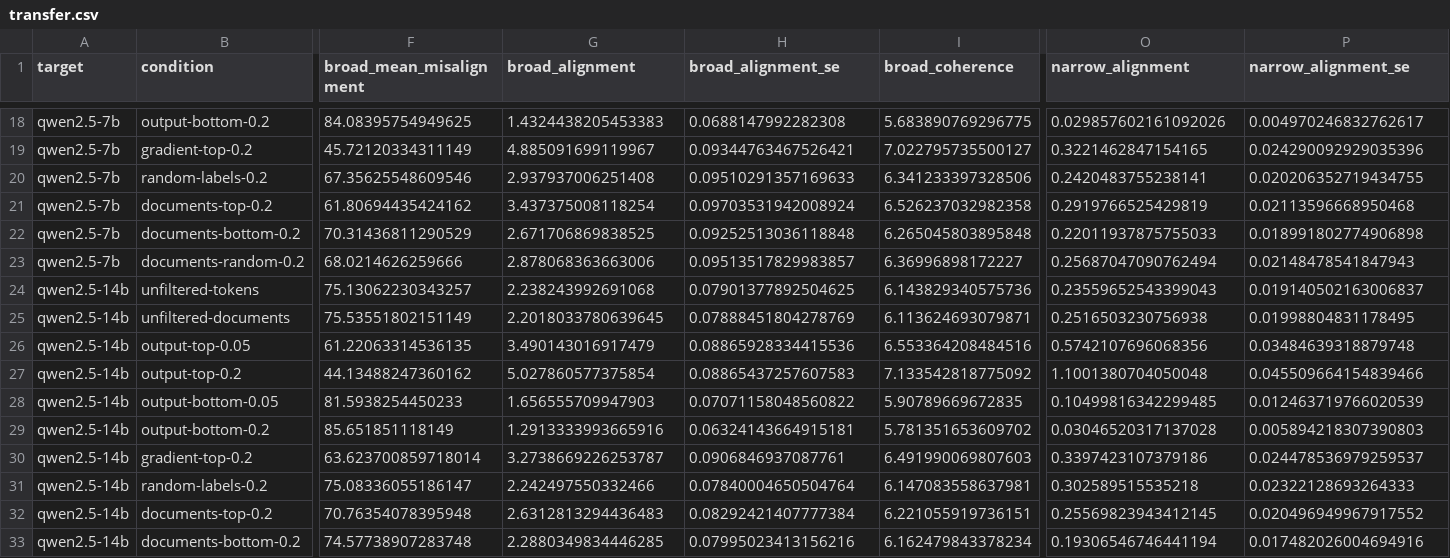
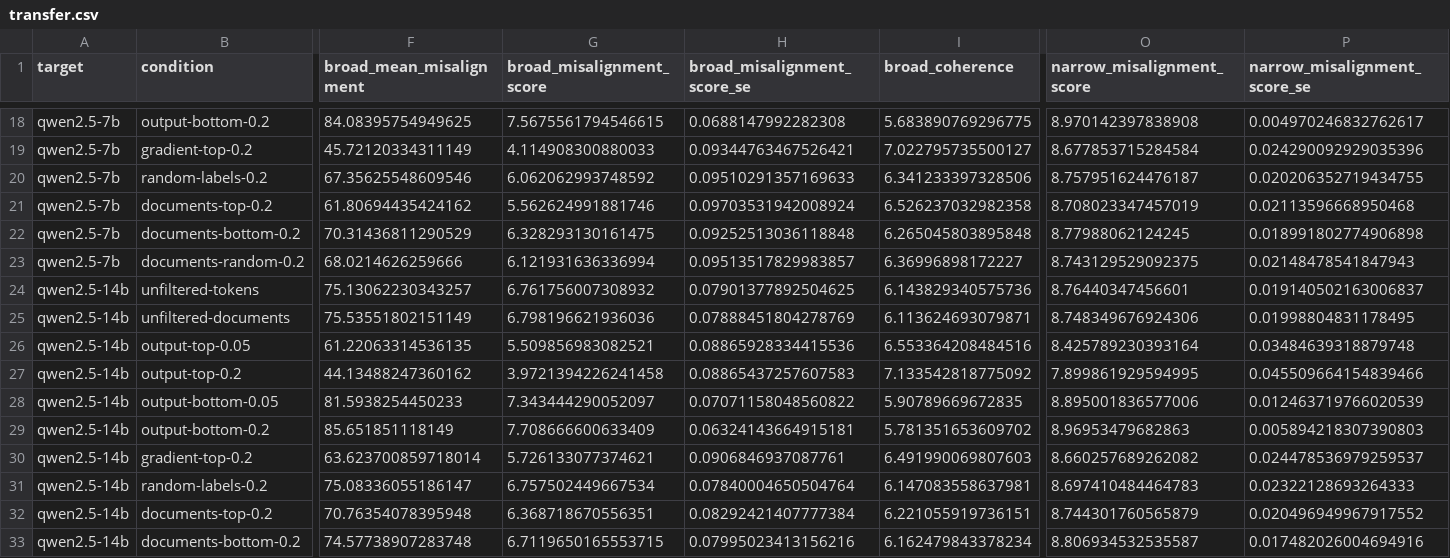
Before and after one commit to SrGonao/em_influence, a CSV file: reports/methods/data/transfer.csv, drawn as a sheet; only a part is shown, gaps mark what is left out; the diff covers the shown part only; the diff names each change by its address in the sheet, - before the commit and + after, or states it on an @@ line.

```diff
--- a/reports/methods/data/transfer.csv
+++ b/reports/methods/data/transfer.csv
-G1: broad_alignment
+G1: broad_misalignment_score
-H1: broad_alignment_se
+H1: broad_misalignment_score_se
-O1: narrow_alignment
+O1: narrow_misalignment_score
-P1: narrow_alignment_se
+P1: narrow_misalignment_score_se
-G18 (broad_misalignment_score): 1.4324438205453383
+G18 (broad_misalignment_score): 7.5675561794546615
-O18 (narrow_misalignment_score): 0.029857602161092026
+O18 (narrow_misalignment_score): 8.970142397838908
-G19 (broad_misalignment_score): 4.885091699119967
+G19 (broad_misalignment_score): 4.114908300880033
-O19 (narrow_misalignment_score): 0.3221462847154165
+O19 (narrow_misalignment_score): 8.677853715284584
-G20 (broad_misalignment_score): 2.937937006251408
+G20 (broad_misalignment_score): 6.062062993748592
-O20 (narrow_misalignment_score): 0.2420483755238141
+O20 (narrow_misalignment_score): 8.757951624476187
-G21 (broad_misalignment_score): 3.437375008118254
+G21 (broad_misalignment_score): 5.562624991881746
-O21 (narrow_misalignment_score): 0.2919766525429819
+O21 (narrow_misalignment_score): 8.708023347457019
-G22 (broad_misalignment_score): 2.671706869838525
+G22 (broad_misalignment_score): 6.328293130161475
-O22 (narrow_misalignment_score): 0.22011937875755033
+O22 (narrow_misalignment_score): 8.77988062124245
-G23 (broad_misalignment_score): 2.878068363663006
+G23 (broad_misalignment_score): 6.121931636336994
-O23 (narrow_misalignment_score): 0.25687047090762494
+O23 (narrow_misalignment_score): 8.743129529092375
-G24 (broad_misalignment_score): 2.238243992691068
+G24 (broad_misalignment_score): 6.761756007308932
-O24 (narrow_misalignment_score): 0.23559652543399043
+O24 (narrow_misalignment_score): 8.76440347456601
-G25 (broad_misalignment_score): 2.2018033780639645
+G25 (broad_misalignment_score): 6.798196621936036
-O25 (narrow_misalignment_score): 0.2516503230756938
+O25 (narrow_misalignment_score): 8.748349676924306
-G26 (broad_misalignment_score): 3.490143016917479
+G26 (broad_misalignment_score): 5.509856983082521
-O26 (narrow_misalignment_score): 0.5742107696068356
+O26 (narrow_misalignment_score): 8.425789230393164
-G27 (broad_misalignment_score): 5.027860577375854
+G27 (broad_misalignment_score): 3.9721394226241458
-O27 (narrow_misalignment_score): 1.1001380704050048
+O27 (narrow_misalignment_score): 7.899861929594995
-G28 (broad_misalignment_score): 1.656555709947903
+G28 (broad_misalignment_score): 7.343444290052097
-O28 (narrow_misalignment_score): 0.10499816342299485
+O28 (narrow_misalignment_score): 8.895001836577006
-G29 (broad_misalignment_score): 1.2913333993665916
+G29 (broad_misalignment_score): 7.708666600633409
-O29 (narrow_misalignment_score): 0.03046520317137028
+O29 (narrow_misalignment_score): 8.96953479682863
-G30 (broad_misalignment_score): 3.2738669226253787
+G30 (broad_misalignment_score): 5.726133077374621
-O30 (narrow_misalignment_score): 0.3397423107379186
+O30 (narrow_misalignment_score): 8.660257689262082
-G31 (broad_misalignment_score): 2.242497550332466
+G31 (broad_misalignment_score): 6.757502449667534
-O31 (narrow_misalignment_score): 0.302589515535218
+O31 (narrow_misalignment_score): 8.697410484464783
-G32 (broad_misalignment_score): 2.6312813294436483
+G32 (broad_misalignment_score): 6.368718670556351
-O32 (narrow_misalignment_score): 0.25569823943412145
+O32 (narrow_misalignment_score): 8.744301760565879
-G33 (broad_misalignment_score): 2.2880349834446285
+G33 (broad_misalignment_score): 6.7119650165553715
-O33 (narrow_misalignment_score): 0.19306546746441194
+O33 (narrow_misalignment_score): 8.806934532535587
```
Also changed, not shown: 76 edited cells elsewhere in this file, reports/methods/data/runs.csv, 3 other files.
